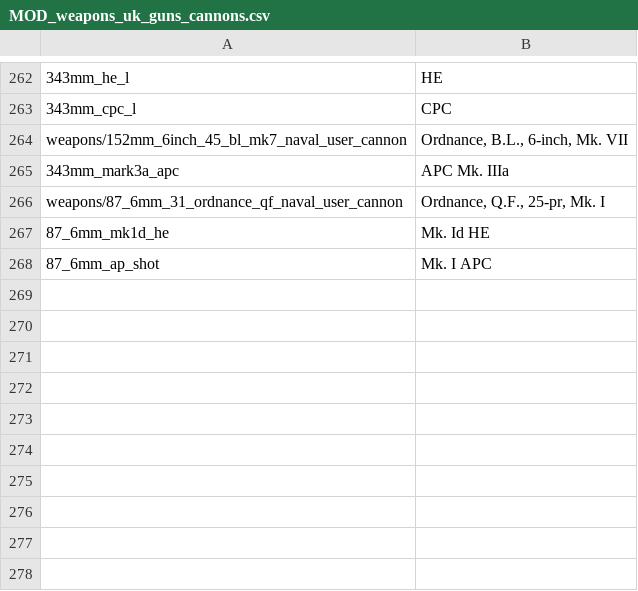
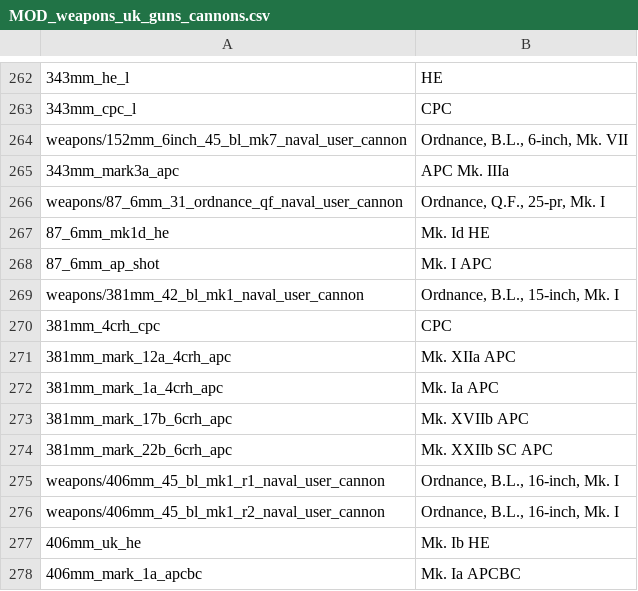
Before and after one commit to kleinerPanzer/WT-Custom-Localization, a CSV file: MOD_weapons_uk_guns_cannons.csv, drawn as a sheet; only a part is shown, gaps mark what is left out.

```diff
--- a/MOD_weapons_uk_guns_cannons.csv
+++ b/MOD_weapons_uk_guns_cannons.csv
@@ -268 +268,11 @@ weapons/87_6mm_31_ordnance_qf_naval_user_cannon;Ordnance, Q.F., 25-pr, Mk. I;
 87_6mm_ap_shot;Mk. I APC;
+weapons/381mm_42_bl_mk1_naval_user_cannon;Ordnance, B.L., 15-inch, Mk. I;
+381mm_4crh_cpc;CPC;
+381mm_mark_12a_4crh_apc;Mk. XIIa APC;
+381mm_mark_1a_4crh_apc;Mk. Ia APC;
+381mm_mark_17b_6crh_apc;Mk. XVIIb APC
+381mm_mark_22b_6crh_apc;Mk. XXIIb SC APC
+weapons/406mm_45_bl_mk1_r1_naval_user_cannon;Ordnance, B.L., 16-inch, Mk. I
+weapons/406mm_45_bl_mk1_r2_naval_user_cannon;Ordnance, B.L., 16-inch, Mk. I
+406mm_uk_he;Mk. Ib HE
+406mm_mark_1a_apcbc;Mk. Ia APCBC
```
Also changed, not shown: MOD_weapons_other.csv, MOD_weapons_ussr_bombs.csv, 11 other files.
